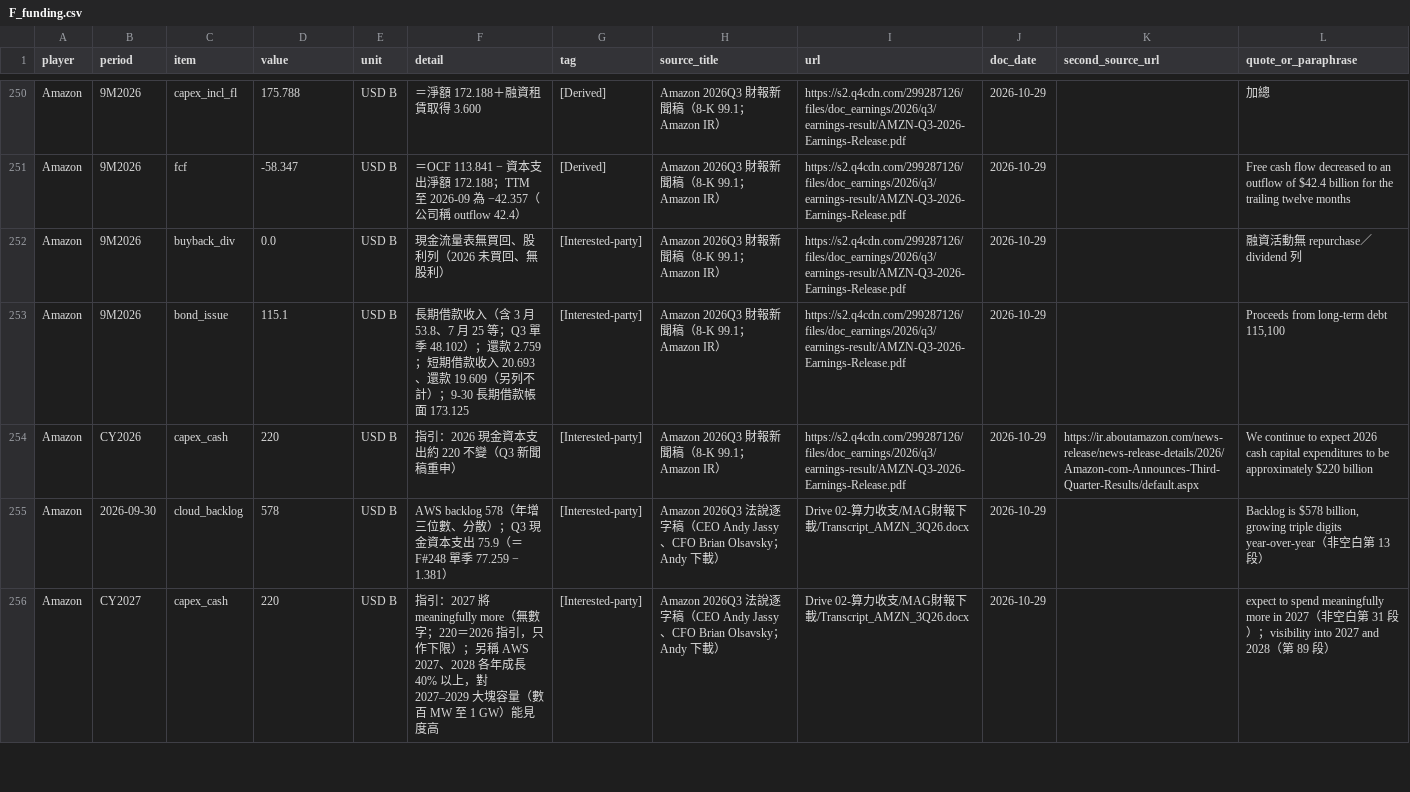
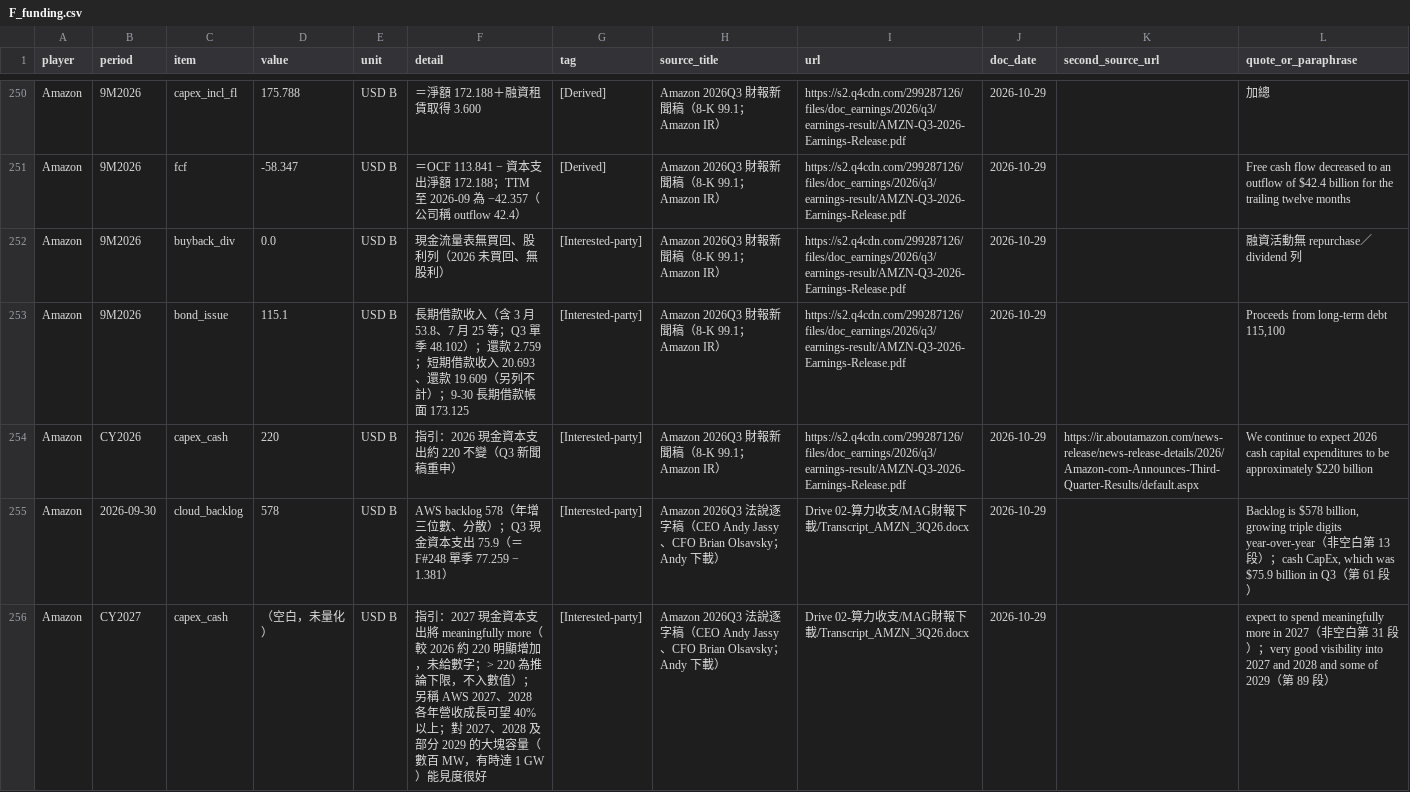
Before and after one commit to YinchenChang/company-models, a CSV file: wattonomics/evidence_raw/F_funding.csv, drawn as a sheet; only a part is shown, gaps mark what is left out; the diff covers the shown part only.

```diff
--- a/wattonomics/evidence_raw/F_funding.csv
+++ b/wattonomics/evidence_raw/F_funding.csv
@@ -254,3 +254,3 @@ Amazon,9M2026,bond_issue,115.1,USD B,長期借款收入（含 3 月 53.8、7 月
 Amazon,CY2026,capex_cash,220,USD B,指引：2026 現金資本支出約 220 不變（Q3 新聞稿重申）,[Interested-party],Amazon 2026Q3 財報新聞稿（8-K 99.1；Amazon IR）,https://s2.q4cdn.com/299287126/files/doc_earnings/2026/q3/earnings-result/AMZN-Q3-2026-Earnings-Release.pdf,2026-10-29,https://ir.aboutamazon.com/news-release/news-release-details/2026/Amazon-com-Announces-Third-Quarter-Results/default.aspx,We continue to expect 2026 cash capital expenditures to be approximately $220 billion
-Amazon,2026-09-30,cloud_backlog,578,USD B,AWS backlog 578（年增三位數、分散）；Q3 現金資本支出 75.9（＝F#248 單季 77.259 − 1.381）,[Interested-party],Amazon 2026Q3 法說逐字稿（CEO Andy Jassy、CFO Brian Olsavsky；Andy 下載）,Drive 02-算力收支/MAG財報下載/Transcript_AMZN_3Q26.docx,2026-10-29,,"Backlog is $578 billion, growing triple digits year-over-year（非空白第 13 段）"
-Amazon,CY2027,capex_cash,220,USD B,指引：2027 將 meaningfully more（無數字；220＝2026 指引，只作下限）；另稱 AWS 2027、2028 各年成長 40% 以上，對 2027–2029 大塊容量（數百 MW 至 1 GW）能見度高,[Interested-party],Amazon 2026Q3 法說逐字稿（CEO Andy Jassy、CFO Brian Olsavsky；Andy 下載）,Drive 02-算力收支/MAG財報下載/Transcript_AMZN_3Q26.docx,2026-10-29,,expect to spend meaningfully more in 2027（非空白第 31 段）；visibility into 2027 and 2028（第 89 段）
+Amazon,2026-09-30,cloud_backlog,578,USD B,AWS backlog 578（年增三位數、分散）；Q3 現金資本支出 75.9（＝F#248 單季 77.259 − 1.381）,[Interested-party],Amazon 2026Q3 法說逐字稿（CEO Andy Jassy、CFO Brian Olsavsky；Andy 下載）,Drive 02-算力收支/MAG財報下載/Transcript_AMZN_3Q26.docx,2026-10-29,,"Backlog is $578 billion, growing triple digits year-over-year（非空白第 13 段）；cash CapEx, which was $75.9 billion in Q3（第 61 段）"
+Amazon,CY2027,capex_cash,（空白，未量化）,USD B,指引：2027 現金資本支出將 meaningfully more（較 2026 約 220 明顯增加，未給數字；> 220 為推論下限，不入數值）；另稱 AWS 2027、2028 各年營收成長可望 40% 以上；對 2027、2028 及部分 2029 的大塊容量（數百 MW，有時達 1 GW）能見度很好,[Interested-party],Amazon 2026Q3 法說逐字稿（CEO Andy Jassy、CFO Brian Olsavsky；Andy 下載）,Drive 02-算力收支/MAG財報下載/Transcript_AMZN_3Q26.docx,2026-10-29,,expect to spend meaningfully more in 2027（非空白第 31 段）；very good visibility into 2027 and 2028 and some of 2029（第 89 段）
```
Also changed, not shown: 2 edited cells elsewhere in this file, 11 other files.
